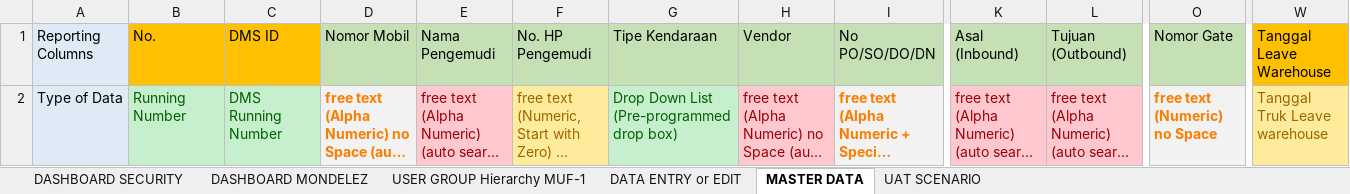
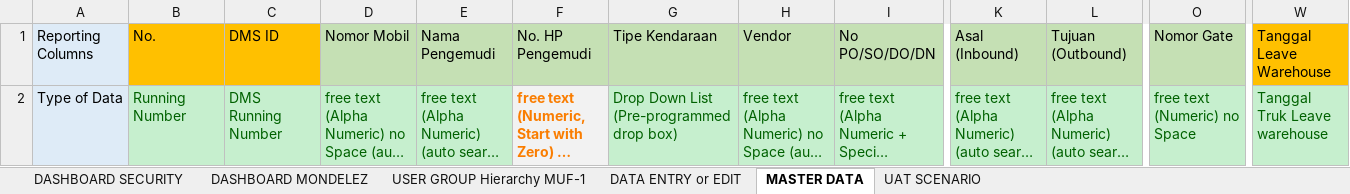
Before and after one commit to fhebriantz/dhlcms, an Excel workbook: Copy of WH DASHBOARD CONCEPT.xlsx, sheet MASTER DATA, drawn as a sheet; only a part is shown, gaps mark what is left out; long unchanged cells end in …; values as stored, in another font and other column widths than the file's, no borders; the diff names each change by its address in the sheet, - before the commit and + after, or states it on an @@ line.

Commit message:
baru sesuai excel

```diff
--- a/Copy of WH DASHBOARD CONCEPT.xlsx (sheet MASTER DATA)
+++ b/Copy of WH DASHBOARD CONCEPT.xlsx (sheet MASTER DATA)
@@ D2 fill: #F2F2F2 → #C6EFCE, bold: on → off, text colour: #FA7D00 → #006100 @@
@@ E2 fill: #FFC7CE → #C6EFCE, text colour: #9C0006 → #006100 @@
@@ F2 fill: #FFEB9C → #F2F2F2, bold: off → on, text colour: #9C6500 → #FA7D00 @@
@@ H2 fill: #FFC7CE → #C6EFCE, text colour: #9C0006 → #006100 @@
@@ I2 fill: #F2F2F2 → #C6EFCE, bold: on → off, text colour: #FA7D00 → #006100 @@
@@ K2:L2 fill: #FFC7CE → #C6EFCE, text colour: #9C0006 → #006100 @@
@@ O2 fill: #F2F2F2 → #C6EFCE, bold: on → off, text colour: #FA7D00 → #006100 @@
@@ W2 fill: #FFEB9C → #C6EFCE, text colour: #9C6500 → #006100 @@
```
Also changed, not shown: 16 other files.
